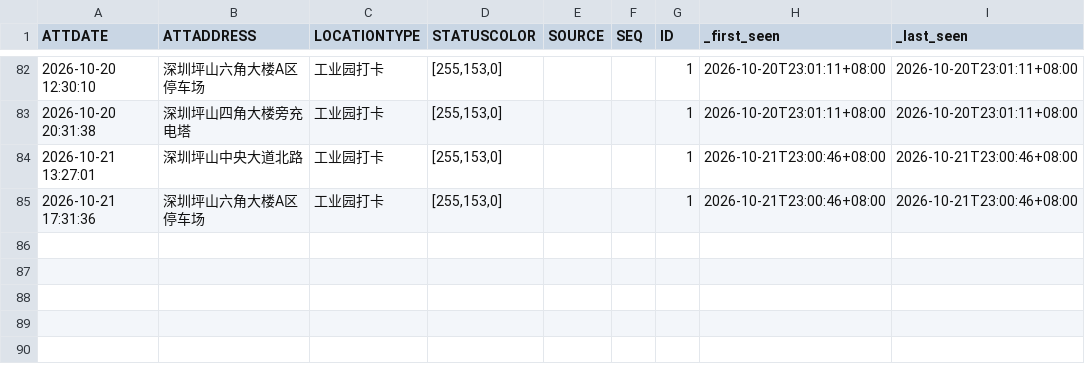
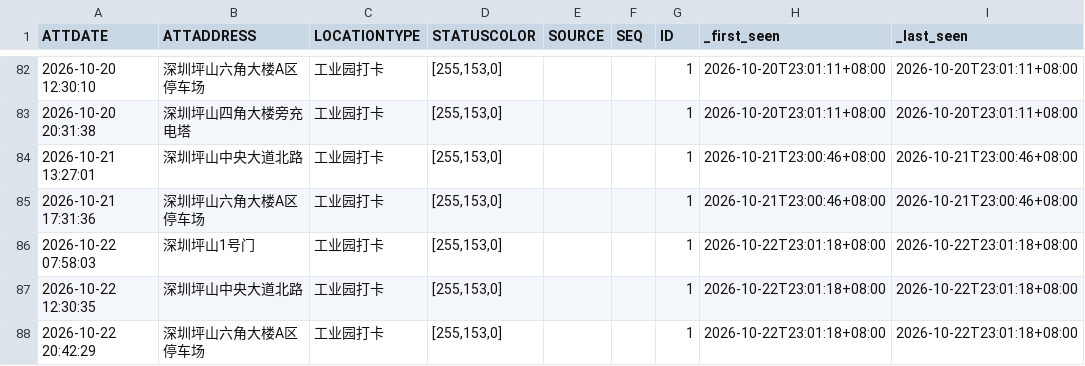
Before and after one commit to Blade-gen/my-ot-ledger, a CSV file: otData/all.csv, drawn as a sheet; only a part is shown, gaps mark what is left out.

```diff
--- a/otData/all.csv
+++ b/otData/all.csv
@@ -85 +85,4 @@
 2026-10-21 17:31:36,深圳坪山六角大楼A区停车场,工业园打卡,"[255,153,0]",,,1,2026-10-21T23:00:46+08:00,2026-10-21T23:00:46+08:00
+2026-10-22 07:58:03,深圳坪山1号门,工业园打卡,"[255,153,0]",,,1,2026-10-22T23:01:18+08:00,2026-10-22T23:01:18+08:00
+2026-10-22 12:30:35,深圳坪山中央大道北路,工业园打卡,"[255,153,0]",,,1,2026-10-22T23:01:18+08:00,2026-10-22T23:01:18+08:00
+2026-10-22 20:42:29,深圳坪山六角大楼A区停车场,工业园打卡,"[255,153,0]",,,1,2026-10-22T23:01:18+08:00,2026-10-22T23:01:18+08:00
```
Also changed, not shown: 1 other file.
